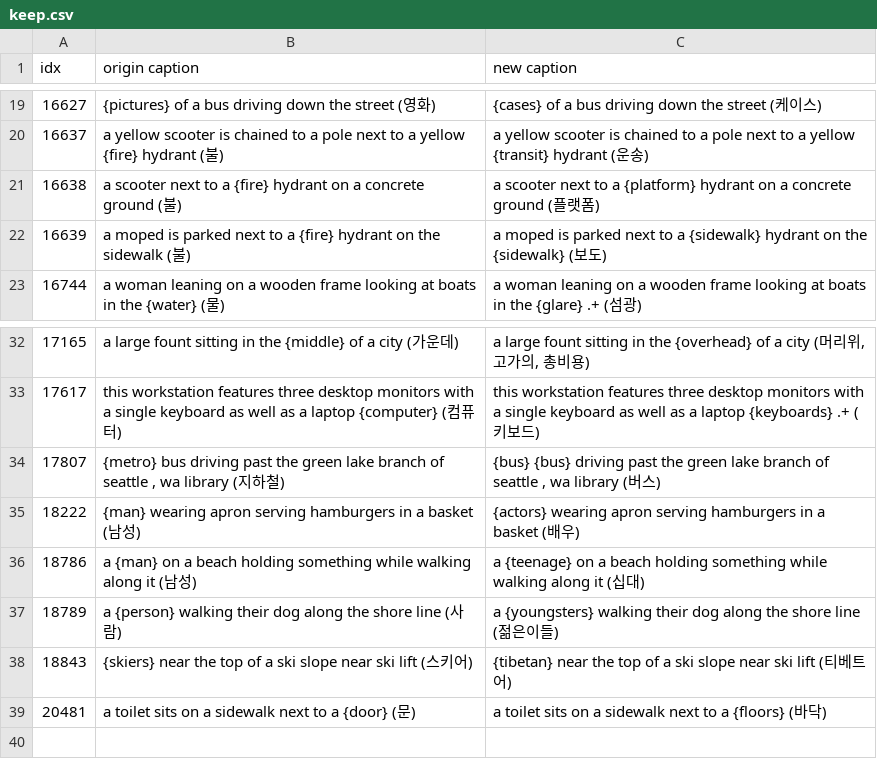
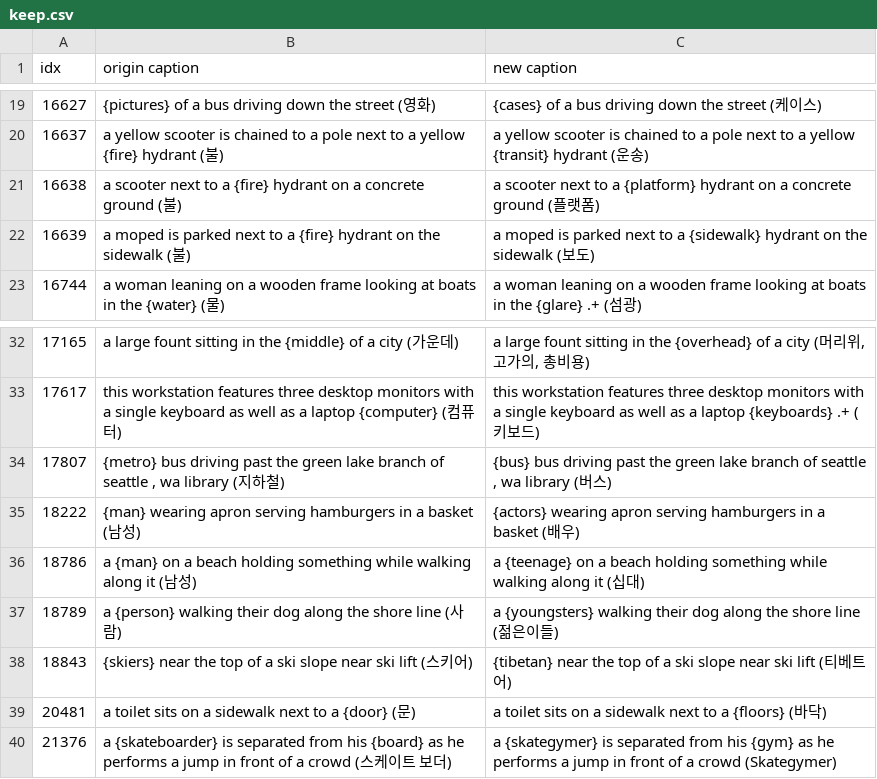
Before and after one commit to YHaJung/RoCOCO_datacheck, a CSV file: data_check/keep.csv, drawn as a sheet; only a part is shown, gaps mark what is left out.

```diff
--- a/data_check/keep.csv
+++ b/data_check/keep.csv
@@ -21,3 +21,3 @@ idx,origin caption,new caption
 16638,a scooter next to a {fire} hydrant on a concrete ground (불),a scooter next to a {platform} hydrant on a concrete ground (플랫폼)
-16639,a moped is parked next to a {fire} hydrant on the sidewalk (불),a moped is parked next to a {sidewalk} hydrant on the {sidewalk} (보도)
+16639,a moped is parked next to a {fire} hydrant on the sidewalk (불),a moped is parked next to a {sidewalk} hydrant on the sidewalk (보도)
 16744,a woman leaning on a wooden frame looking at boats in the {water} (물),a woman leaning on a wooden frame looking at boats in the {glare} .+ (섬광)
@@ -33,3 +33,3 @@ idx,origin caption,new caption
 17617,this workstation features three desktop monitors with a single keyboard as well as a laptop {computer} (컴퓨터),this workstation features three desktop monitors with a single keyboard as well as a laptop {keyboards} .+ (키보드)
-17807,"{metro} bus driving past the green lake branch of seattle , wa library (지하철)","{bus} {bus} driving past the green lake branch of seattle , wa library (버스)"
+17807,"{metro} bus driving past the green lake branch of seattle , wa library (지하철)","{bus} bus driving past the green lake branch of seattle , wa library (버스)"
 18222,{man} wearing apron serving hamburgers in a basket (남성),{actors} wearing apron serving hamburgers in a basket (배우)
@@ -39 +39,2 @@ idx,origin caption,new caption
 20481,a toilet sits on a sidewalk next to a {door} (문),a toilet sits on a sidewalk next to a {floors} (바닥)
+21376,a {skateboarder} is separated from his {board} as he performs a jump in front of a crowd (스케이트 보더),a {skategymer} is separated from his {gym} as he performs a jump in front of a crowd (Skategymer)
```
Also changed, not shown: 6 other files.
